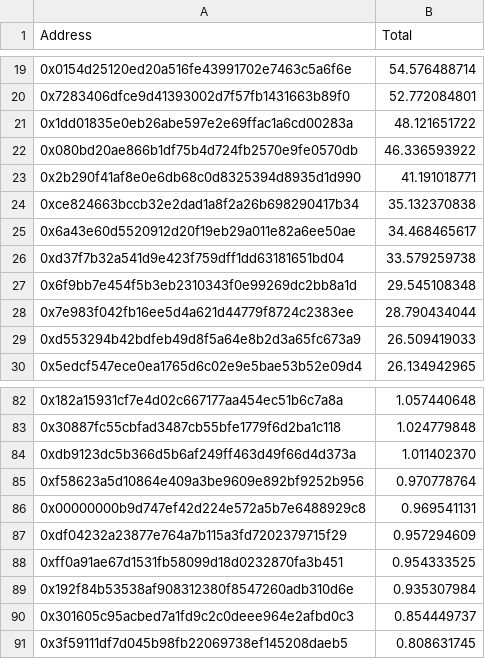
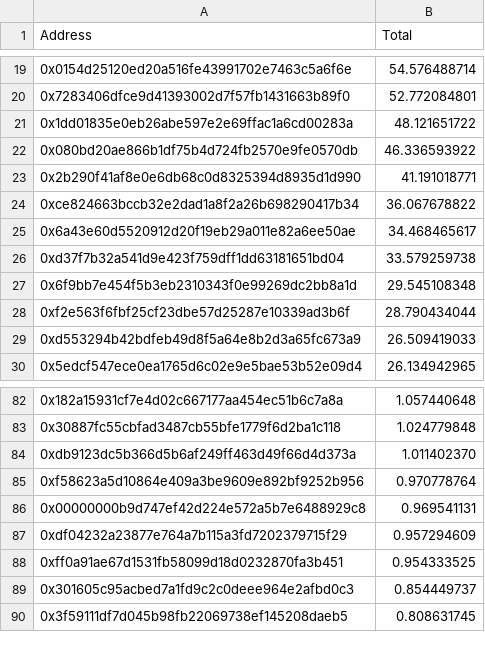
Before and after one commit to reflexer-labs/geb-bigquery-scripts, a CSV file: distributions/distribution-14/summed.csv, drawn as a sheet; only a part is shown, gaps mark what is left out.

```diff
--- a/distributions/distribution-14/summed.csv
+++ b/distributions/distribution-14/summed.csv
@@ -23,3 +23,3 @@ Address,Total
 0x2b290f41af8e0e6db68c0d8325394d8935d1d990,41.191018771
-0xce824663bccb32e2dad1a8f2a26b698290417b34,35.132370838
+0xce824663bccb32e2dad1a8f2a26b698290417b34,36.067678822
 0x6a43e60d5520912d20f19eb29a011e82a6ee50ae,34.468465617
@@ -27,3 +27,3 @@ Address,Total
 0x6f9bb7e454f5b3eb2310343f0e99269dc2bb8a1d,29.545108348
-0x7e983f042fb16ee5d4a621d44779f8724c2383ee,28.790434044
+0xf2e563f6fbf25cf23dbe57d25287e10339ad3b6f,28.790434044
 0xd553294b42bdfeb49d8f5a64e8b2d3a65fc673a9,26.509419033
@@ -88,3 +88,2 @@ Address,Total
 0xff0a91ae67d1531fb58099d18d0232870fa3b451,0.954333525
-0x192f84b53538af908312380f8547260adb310d6e,0.935307984
 0x301605c95acbed7a1fd9c2c0deee964e2afbd0c3,0.854449737
```
Also changed, not shown: distributions/distribution-14/per_campaign.csv, distributions/distribution-14/query-results/aave.csv.
